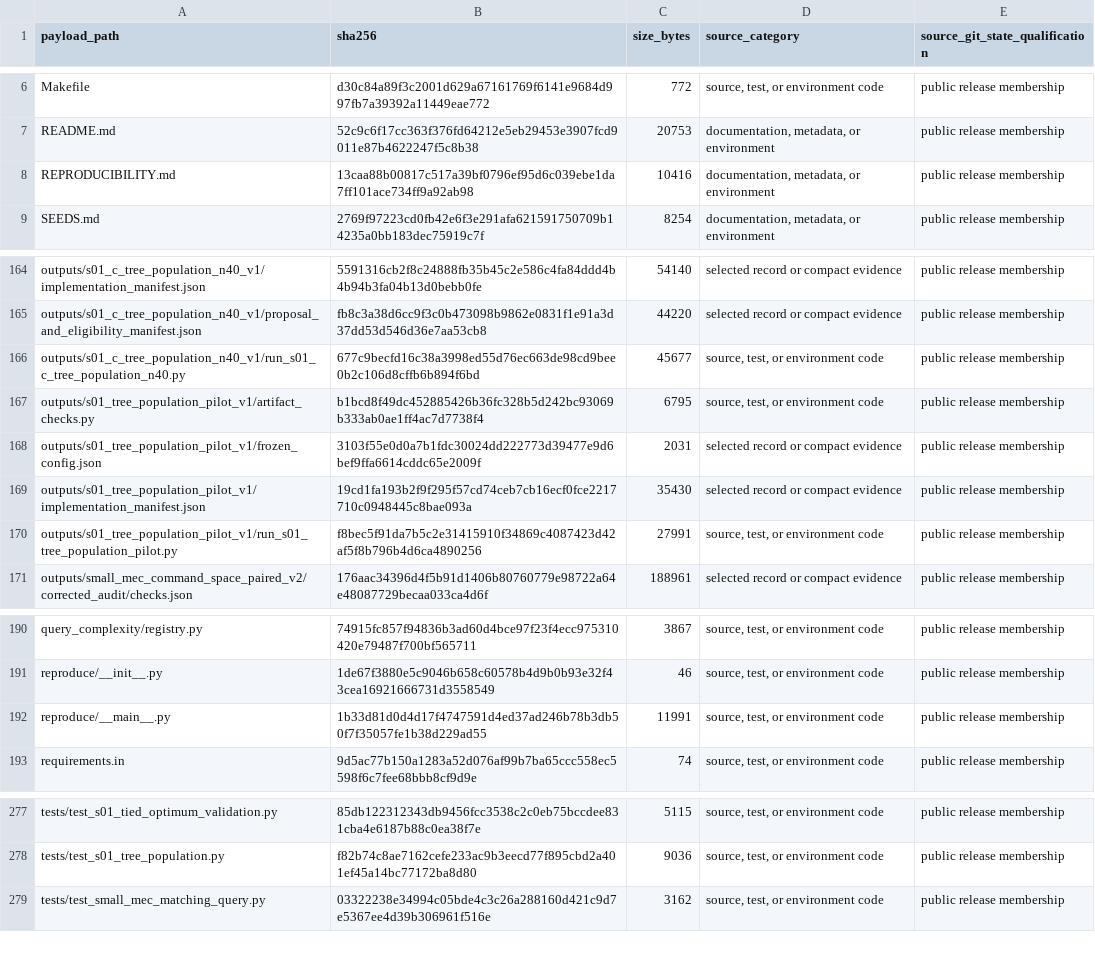
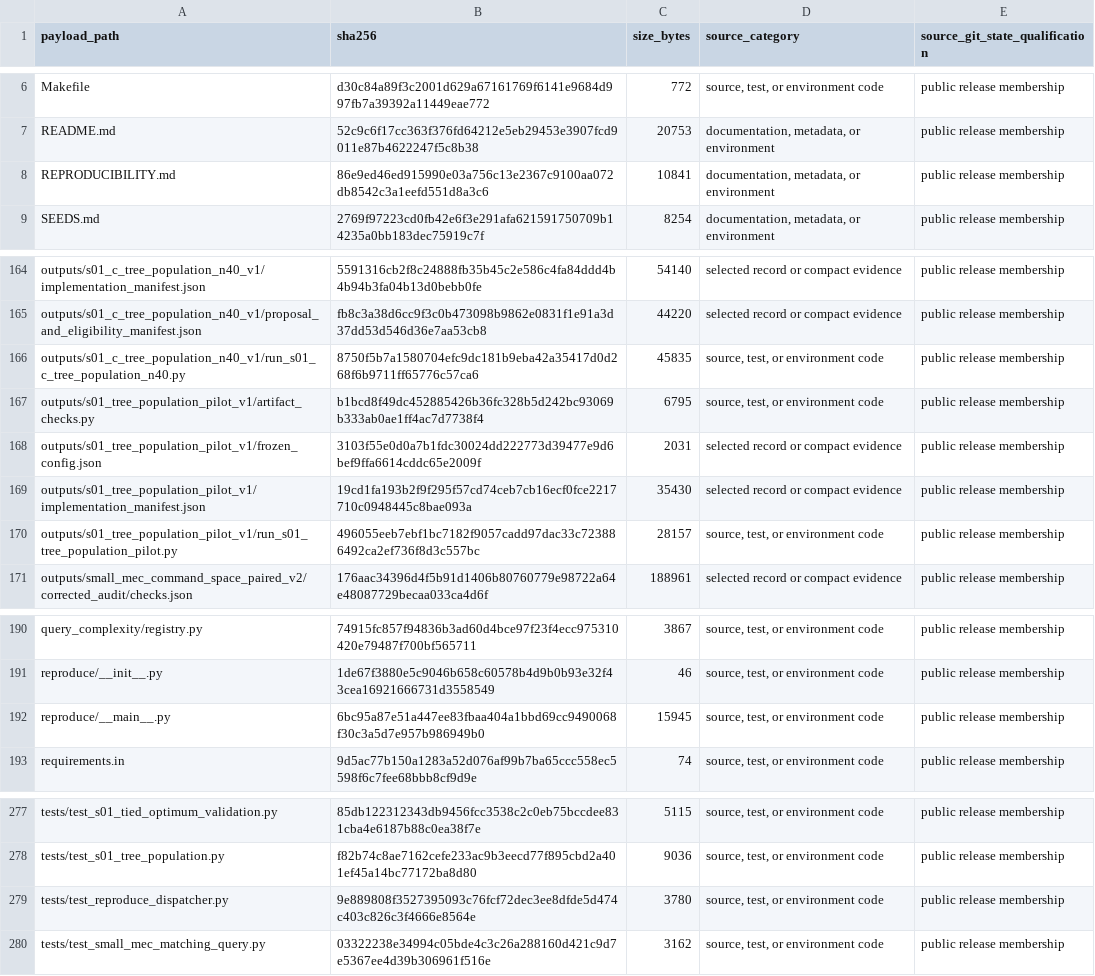
Before and after one commit to nilaynitnaware/Distributional-Causal-State-Matching, a TSV file: provenance/release_source_manifest.tsv, drawn as a sheet; only a part is shown, gaps mark what is left out.

```diff
--- a/provenance/release_source_manifest.tsv
+++ b/provenance/release_source_manifest.tsv
@@ -7,3 +7,3 @@ Makefile	d30c84a89f3c2001d629a67161769f6141e9684d997fb7a39392a11449eae772	772	so
 README.md	52c9c6f17cc363f376fd64212e5eb29453e3907fcd9011e87b4622247f5c8b38	20753	documentation, metadata, or environment	public release membership
-REPRODUCIBILITY.md	13caa88b00817c517a39bf0796ef95d6c039ebe1da7ff101ace734ff9a92ab98	10416	documentation, metadata, or environment	public release membership
+REPRODUCIBILITY.md	86e9ed46ed915990e03a756c13e2367c9100aa072db8542c3a1eefd551d8a3c6	10841	documentation, metadata, or environment	public release membership
 SEEDS.md	2769f97223cd0fb42e6f3e291afa621591750709b14235a0bb183dec75919c7f	8254	documentation, metadata, or environment	public release membership
@@ -165,3 +165,3 @@ outputs/s01_c_tree_population_n40_v1/implementation_manifest.json	5591316cb2f8c2
 outputs/s01_c_tree_population_n40_v1/proposal_and_eligibility_manifest.json	fb8c3a38d6cc9f3c0b473098b9862e0831f1e91a3d37dd53d546d36e7aa53cb8	44220	selected record or compact evidence	public release membership
-outputs/s01_c_tree_population_n40_v1/run_s01_c_tree_population_n40.py	677c9becfd16c38a3998ed55d76ec663de98cd9bee0b2c106d8cffb6b894f6bd	45677	source, test, or environment code	public release membership
+outputs/s01_c_tree_population_n40_v1/run_s01_c_tree_population_n40.py	8750f5b7a1580704efc9dc181b9eba42a35417d0d268f6b9711ff65776c57ca6	45835	source, test, or environment code	public release membership
 outputs/s01_tree_population_pilot_v1/artifact_checks.py	b1bcd8f49dc452885426b36fc328b5d242bc93069b333ab0ae1ff4ac7d7738f4	6795	source, test, or environment code	public release membership
@@ -169,3 +169,3 @@ outputs/s01_tree_population_pilot_v1/frozen_config.json	3103f55e0d0a7b1fdc30024d
 outputs/s01_tree_population_pilot_v1/implementation_manifest.json	19cd1fa193b2f9f295f57cd74ceb7cb16ecf0fce2217710c0948445c8bae093a	35430	selected record or compact evidence	public release membership
-outputs/s01_tree_population_pilot_v1/run_s01_tree_population_pilot.py	f8bec5f91da7b5c2e31415910f34869c4087423d42af5f8b796b4d6ca4890256	27991	source, test, or environment code	public release membership
+outputs/s01_tree_population_pilot_v1/run_s01_tree_population_pilot.py	496055eeb7ebf1bc7182f9057cadd97dac33c723886492ca2ef736f8d3c557bc	28157	source, test, or environment code	public release membership
 outputs/small_mec_command_space_paired_v2/corrected_audit/checks.json	176aac34396d4f5b91d1406b80760779e98722a64e48087729becaa033ca4d6f	188961	selected record or compact evidence	public release membership
@@ -191,3 +191,3 @@ query_complexity/registry.py	74915fc857f94836b3ad60d4bce97f23f4ecc975310420e7948
 reproduce/__init__.py	1de67f3880e5c9046b658c60578b4d9b0b93e32f43cea16921666731d3558549	46	source, test, or environment code	public release membership
-reproduce/__main__.py	1b33d81d0d4d17f4747591d4ed37ad246b78b3db50f7f35057fe1b38d229ad55	11991	source, test, or environment code	public release membership
+reproduce/__main__.py	6bc95a87e51a447ee83fbaa404a1bbd69cc9490068f30c3a5d7e957b986949b0	15945	source, test, or environment code	public release membership
 requirements.in	9d5ac77b150a1283a52d076af99b7ba65ccc558ec5598f6c7fee68bbb8cf9d9e	74	source, test, or environment code	public release membership
@@ -278,2 +278,3 @@ tests/test_s01_tied_optimum_validation.py	85db122312343db9456fcc3538c2c0eb75bccd
 tests/test_s01_tree_population.py	f82b74c8ae7162cefe233ac9b3eecd77f895cbd2a401ef45a14bc77172ba8d80	9036	source, test, or environment code	public release membership
+tests/test_reproduce_dispatcher.py	9e889808f3527395093c76fcf72dec3ee8dfde5d474c403c826c3f4666e8564e	3780	source, test, or environment code	public release membership
 tests/test_small_mec_matching_query.py	03322238e34994c05bde4c3c26a288160d421c9d7e5367ee4d39b306961f516e	3162	source, test, or environment code	public release membership
```
Also changed, not shown: 4 other files.
